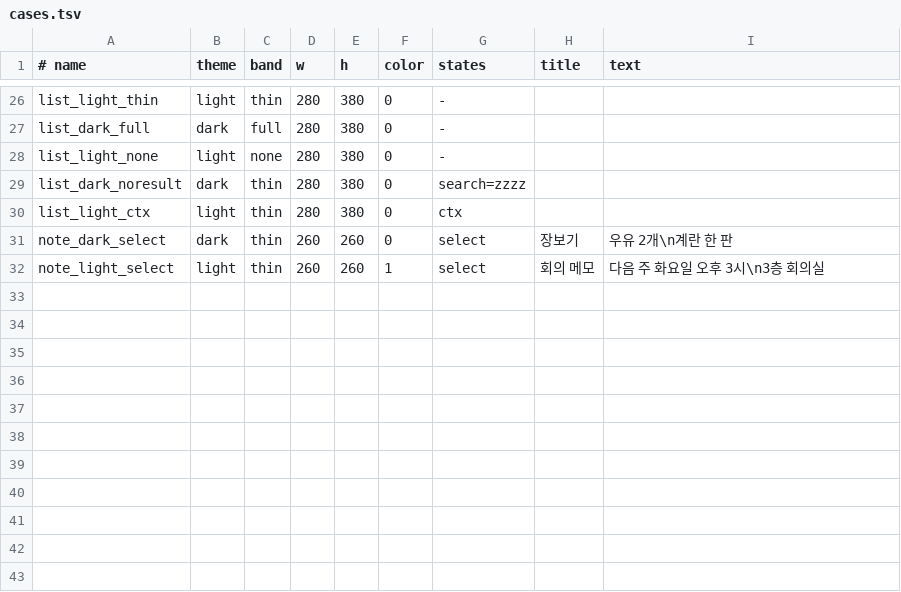
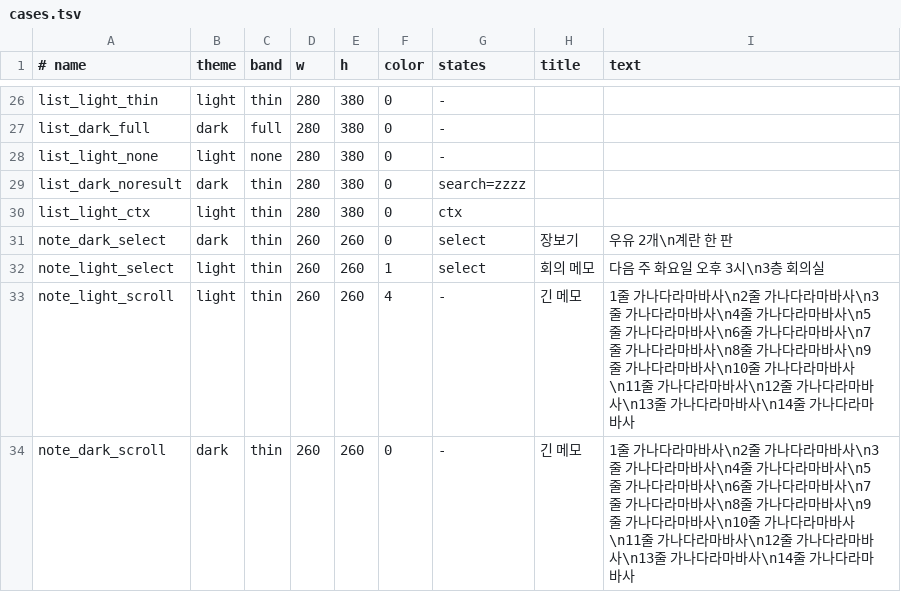
Before and after one commit to conascode/conas-project, a TSV file: GaeunMemo/2.0/bench/visual/cases.tsv, drawn as a sheet; only a part is shown, gaps mark what is left out.

```diff
--- a/GaeunMemo/2.0/bench/visual/cases.tsv
+++ b/GaeunMemo/2.0/bench/visual/cases.tsv
@@ -32 +32,3 @@ note_dark_select	dark	thin	260	260	0	select	장보기	우유 2개\n계란 한
 note_light_select	light	thin	260	260	1	select	회의 메모	다음 주 화요일 오후 3시\n3층 회의실
+note_light_scroll	light	thin	260	260	4	-	긴 메모	1줄 가나다라마바사\n2줄 가나다라마바사\n3줄 가나다라마바사\n4줄 가나다라마바사\n5줄 가나다라마바사\n6줄 가나다라마바사\n7줄 가나다라마바사\n8줄 가나다라마바사\n9줄 가나다라마바사\n10줄 가나다라마바사\n11줄 가나다라마바사\n12줄 가나다라마바사\n13줄 가나다라마바사\n14줄 가나다라마바사
+note_dark_scroll	dark	thin	260	260	0	-	긴 메모	1줄 가나다라마바사\n2줄 가나다라마바사\n3줄 가나다라마바사\n4줄 가나다라마바사\n5줄 가나다라마바사\n6줄 가나다라마바사\n7줄 가나다라마바사\n8줄 가나다라마바사\n9줄 가나다라마바사\n10줄 가나다라마바사\n11줄 가나다라마바사\n12줄 가나다라마바사\n13줄 가나다라마바사\n14줄 가나다라마바사
```
Also changed, not shown: 12 other files.
